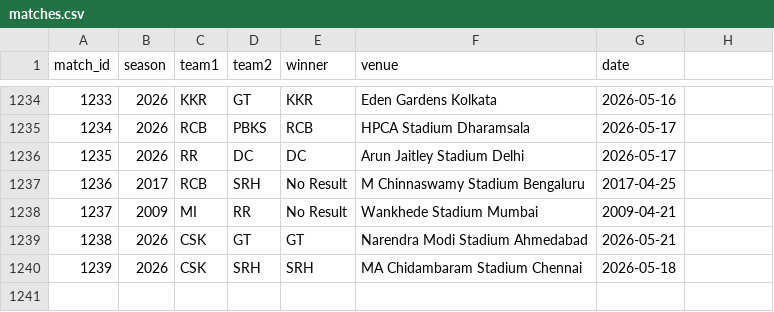
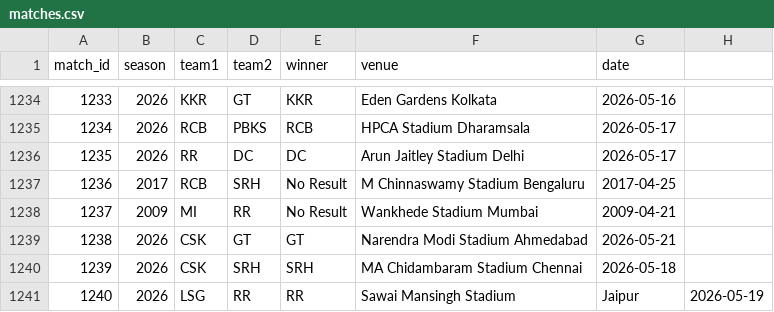
Before and after one commit to inkspilledmedia/ipl-system, a CSV file: data/matches.csv, drawn as a sheet; only a part is shown, gaps mark what is left out; the diff names each change by its address in the sheet, - before the commit and + after, or states it on an @@ line.

Commit message:
Added match: LSG vs RR - RR won at Sawai Mansingh Stadium, Jaipur

```diff
--- a/data/matches.csv
+++ b/data/matches.csv
+row 1241: 1240 | 2026 | LSG | RR | RR | Sawai Mansingh Stadium | Jaipur | 2026-05-19
```
